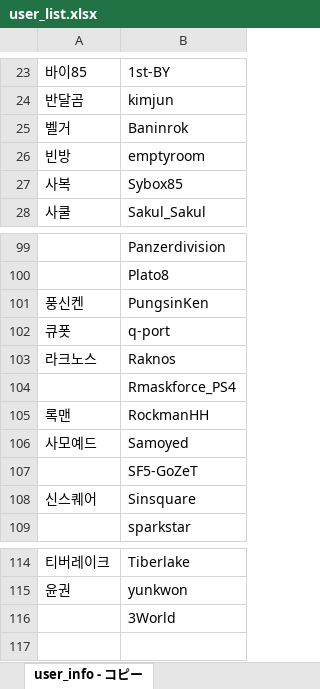
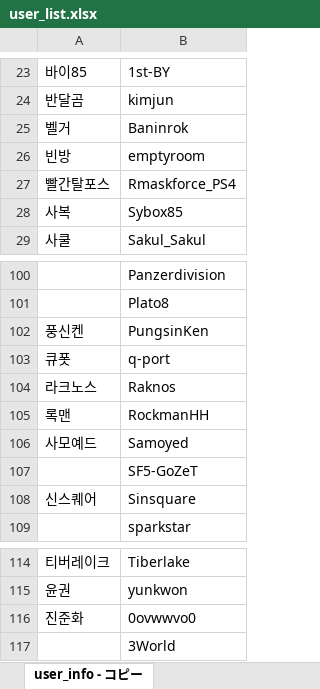
Before and after one commit to CiteKanaumi/CiteKanaumi.github.io, an Excel workbook: post/user_list.xlsx, sheet user_info - コピー, drawn as a sheet; only a part is shown, gaps mark what is left out; values as stored, in another font and other column widths than the file's, no borders; removed rows and columns are numbered as before the commit, all else as after; the diff names each change by its address in the sheet, - before the commit and + after, or states it on an @@ line.

```diff
--- a/post/user_list.xlsx (sheet user_info - コピー)
+++ b/post/user_list.xlsx (sheet user_info - コピー)
+row 27: 빨간탈포스 | Rmaskforce_PS4
-row 104:  | Rmaskforce_PS4
+row 116: 진준화 | 0ovwwvo0
```
Also changed, not shown: 4 other files.
